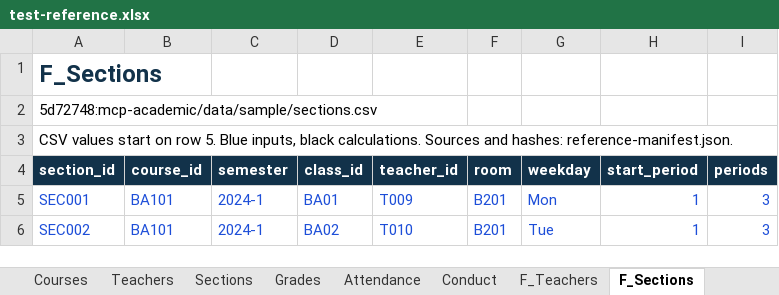
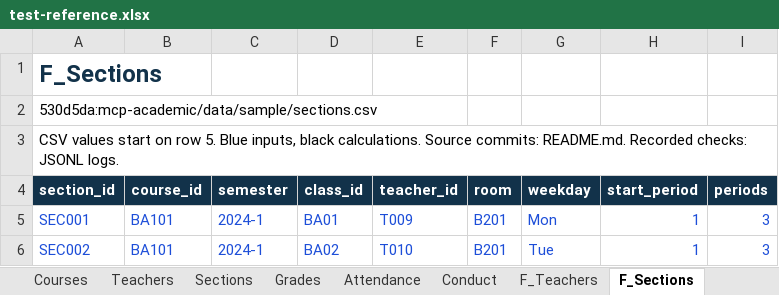
Before and after one commit to HaHiepThanh/mcp-ts, an Excel workbook: phase2/runs/khoa/test-reference.xlsx, sheet F_Sections, drawn as a sheet; only a part is shown; values as stored, in another font and other column widths than the file's, no borders; the diff names each change by its address in the sheet, - before the commit and + after, or states it on an @@ line.

```diff
--- a/phase2/runs/khoa/test-reference.xlsx (sheet F_Sections)
+++ b/phase2/runs/khoa/test-reference.xlsx (sheet F_Sections)
-A2 (section_id): 5d72748:mcp-academic/data/sample/sections.csv
+A2 (section_id): 530d5da:mcp-academic/data/sample/sections.csv
-A3 (section_id): …black calculations. Sources and hashes: reference-manifest.json.
+A3 (section_id): …black calculations. Source commits: README.md. Recorded checks: JSONL logs.
```
Also changed, not shown: sheet Payroll, sheet Answers, sheet Tuition, sheet PayCalculation, sheet Scholarships, sheet F_Teachers, 11 more sheets, other sheet tabs, formulas that keep their value, 41 other files.
